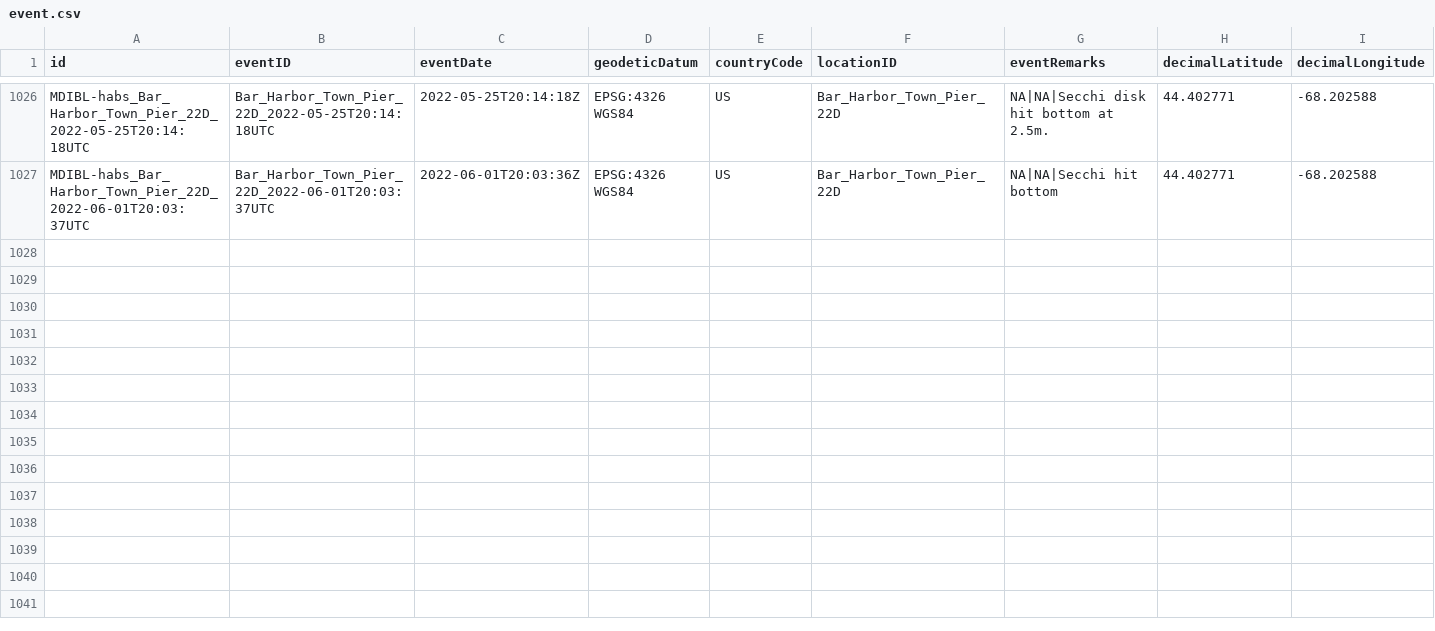
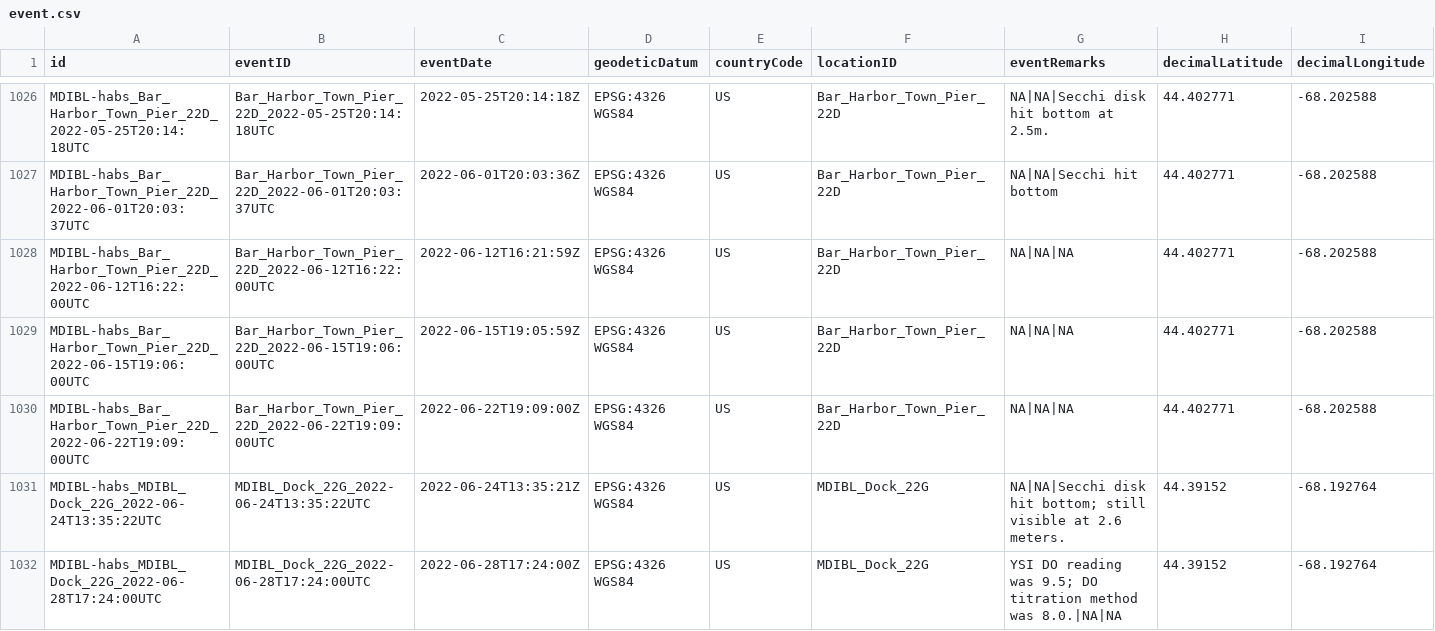
Before and after one commit to mikemaniscalco/MDIBL_phytoplankton, a CSV file: 2022_mdibl_data_package/data_objects/event.csv, drawn as a sheet; only a part is shown, gaps mark what is left out; rows hold the shown columns only; the diff covers the shown part only; the diff names each change by its address in the sheet, - before the commit and + after, or states it on an @@ line.

```diff
--- a/2022_mdibl_data_package/data_objects/event.csv
+++ b/2022_mdibl_data_package/data_objects/event.csv
+row 1028: MDIBL-habs_Bar_Harbor_Town_Pier_22D_2022-06-12T16:22:00UTC | Bar_Harbor_Town_Pier_22D_2022-06-12T16:22:00UTC | 2022-06-12T16:21:59Z | EPSG:4326 WGS84 | US | Bar_Harbor_Town_Pier_22D | NA|NA|NA | 44.402771 | -68.202588
+row 1029: MDIBL-habs_Bar_Harbor_Town_Pier_22D_2022-06-15T19:06:00UTC | Bar_Harbor_Town_Pier_22D_2022-06-15T19:06:00UTC | 2022-06-15T19:05:59Z | EPSG:4326 WGS84 | US | Bar_Harbor_Town_Pier_22D | NA|NA|NA | 44.402771 | -68.202588
+row 1030: MDIBL-habs_Bar_Harbor_Town_Pier_22D_2022-06-22T19:09:00UTC | Bar_Harbor_Town_Pier_22D_2022-06-22T19:09:00UTC | 2022-06-22T19:09:00Z | EPSG:4326 WGS84 | US | Bar_Harbor_Town_Pier_22D | NA|NA|NA | 44.402771 | -68.202588
+row 1031: MDIBL-habs_MDIBL_Dock_22G_2022-06-24T13:35:22UTC | MDIBL_Dock_22G_2022-06-24T13:35:22UTC | 2022-06-24T13:35:21Z | EPSG:4326 WGS84 | US | MDIBL_Dock_22G | NA|NA|Secchi disk hit bottom; still visible at 2.6 meters. | 44.39152 | -68.192764
+row 1032: MDIBL-habs_MDIBL_Dock_22G_2022-06-28T17:24:00UTC | MDIBL_Dock_22G_2022-06-28T17:24:00UTC | 2022-06-28T17:24:00Z | EPSG:4326 WGS84 | US | MDIBL_Dock_22G | YSI DO reading was 9.5; DO titration method was 8.0.|NA|NA | 44.39152 | -68.192764
```
Also changed, not shown: 5 added rows elsewhere in this file, source_data/MDIBL_phyto_db_tow2004_2006_relative_abund.csv, source_data/MDIBL_phyto_db_tow2007.csv, 21 other files.
